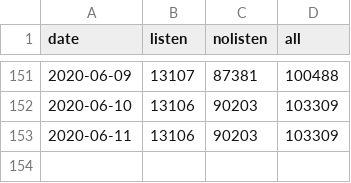
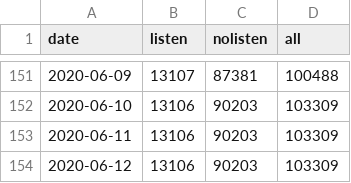
Before and after one commit to jochemin/observablehq_bitcoin, a CSV file: network_chart.csv, drawn as a sheet; only a part is shown, gaps mark what is left out; the diff names each change by its address in the sheet, - before the commit and + after, or states it on an @@ line.

```diff
--- a/network_chart.csv
+++ b/network_chart.csv
+row 154: 2020-06-12 | 13106 | 90203 | 103309
```
Also changed, not shown: listen.csv, nolisten.csv.
